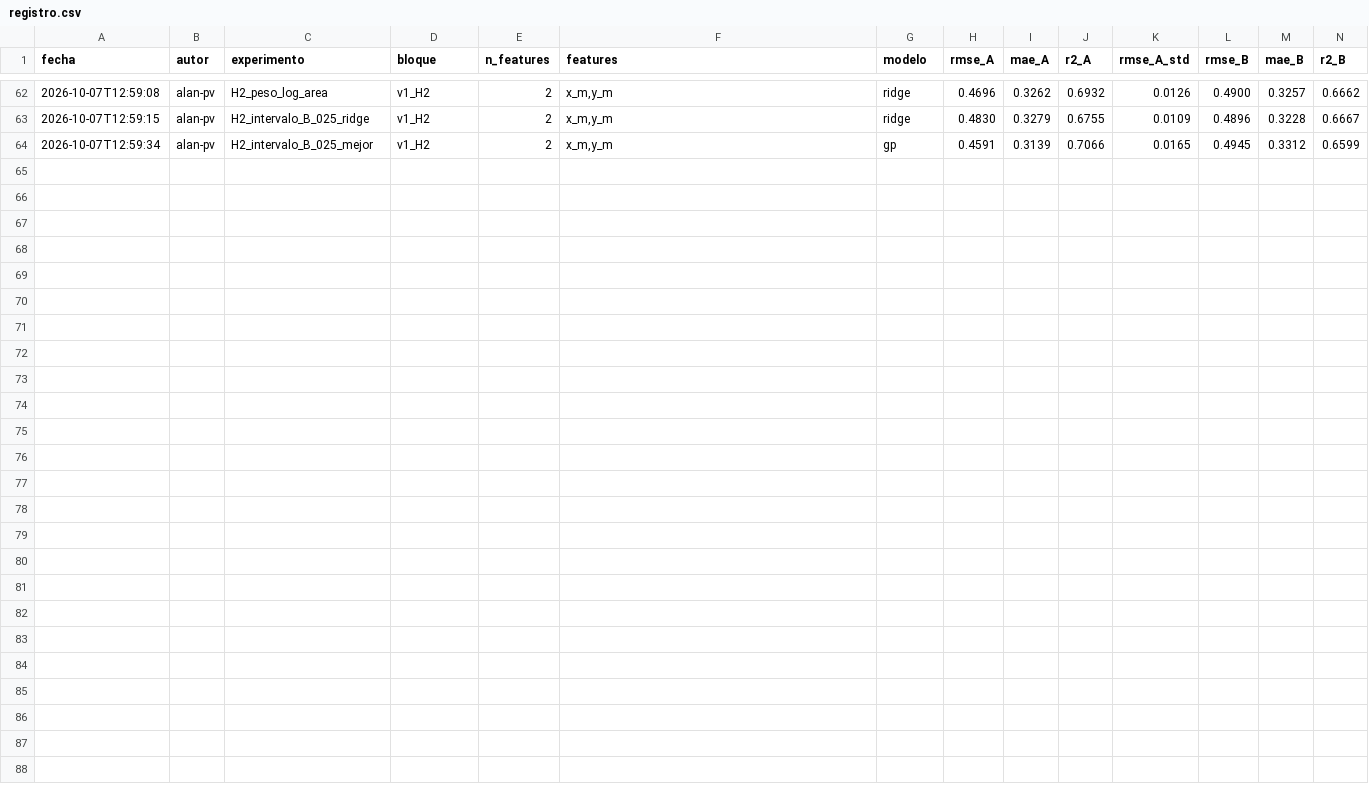
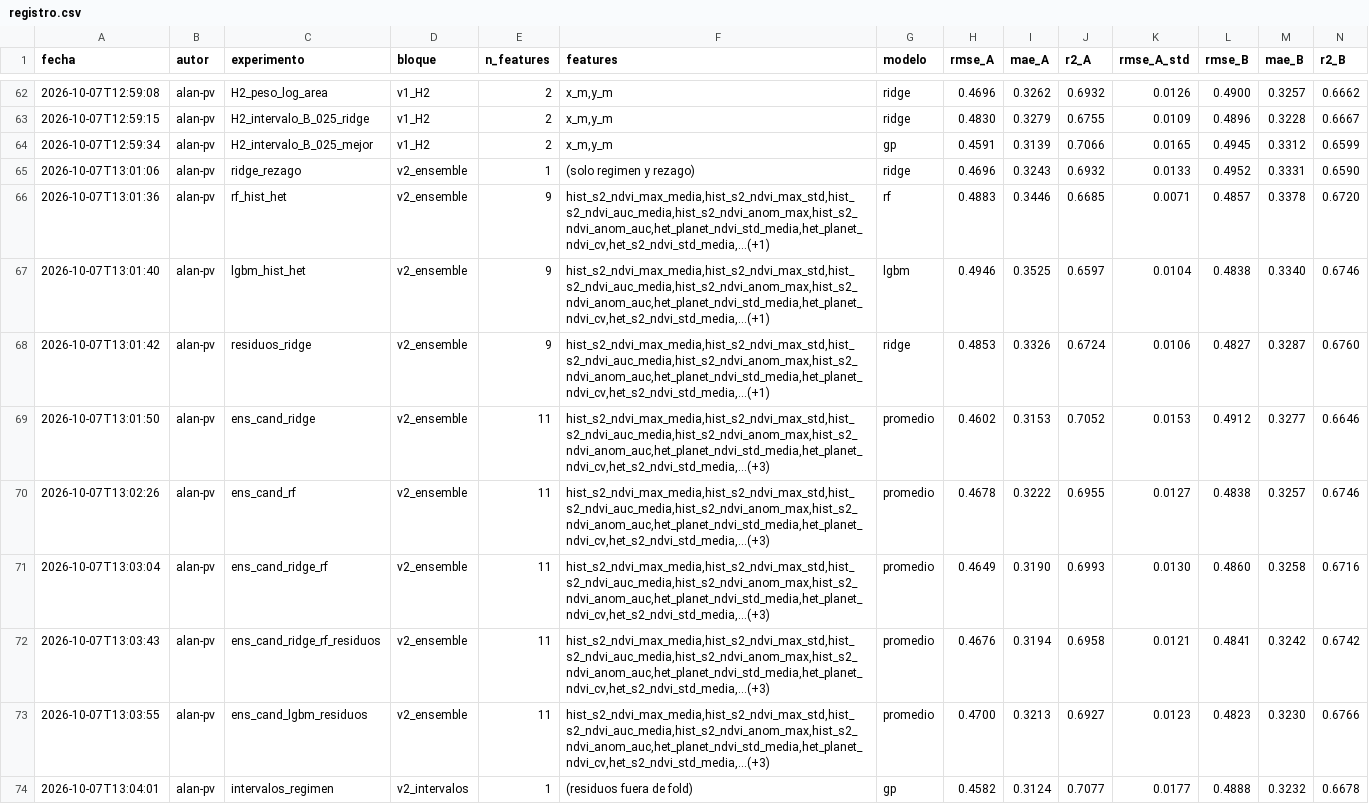
Before and after one commit to alan-pv/AgroCebada_Hackaton, a CSV file: experimentos/registro.csv, drawn as a sheet; only a part is shown, gaps mark what is left out; rows hold the shown columns only; the diff names each change by its address in the sheet, - before the commit and + after, or states it on an @@ line.

Commit message:
Repite ensembles e intervalos con el candidato v1 corregido
El candidato vuelve a ser el proceso gaussiano con régimen y rezago (RMSE A
0.4582). Ningún promedio de modelos lo supera. El criterio de intervalos
mantiene el Mondrian por régimen (cobertura anidada 0.826, 0.791 en A y
0.886 en B).

```diff
--- a/experimentos/registro.csv
+++ b/experimentos/registro.csv
+row 65: 2026-10-07T13:01:06 | alan-pv | ridge_rezago | v2_ensemble | 1 | (solo regimen y rezago) | ridge | 0.4696 | 0.3243 | 0.6932 | 0.0133 | 0.4952 | 0.3331 | 0.6590
+row 66: 2026-10-07T13:01:36 | alan-pv | rf_hist_het | v2_ensemble | 9 | hist_s2_ndvi_max_media,hist_s2_ndvi_max_std,hist_s2_ndvi_auc_media,hist_s2_ndvi_anom_max,hist_s2_ndvi_anom_auc,het_planet_ndvi_std_media,het_planet_ndvi_cv,het_s2_ndvi_std_media,...(+1) | rf | 0.4883 | 0.3446 | 0.6685 | 0.0071 | 0.4857 | 0.3378 | 0.6720
+row 67: 2026-10-07T13:01:40 | alan-pv | lgbm_hist_het | v2_ensemble | 9 | hist_s2_ndvi_max_media,hist_s2_ndvi_max_std,hist_s2_ndvi_auc_media,hist_s2_ndvi_anom_max,hist_s2_ndvi_anom_auc,het_planet_ndvi_std_media,het_planet_ndvi_cv,het_s2_ndvi_std_media,...(+1) | lgbm | 0.4946 | 0.3525 | 0.6597 | 0.0104 | 0.4838 | 0.3340 | 0.6746
+row 68: 2026-10-07T13:01:42 | alan-pv | residuos_ridge | v2_ensemble | 9 | hist_s2_ndvi_max_media,hist_s2_ndvi_max_std,hist_s2_ndvi_auc_media,hist_s2_ndvi_anom_max,hist_s2_ndvi_anom_auc,het_planet_ndvi_std_media,het_planet_ndvi_cv,het_s2_ndvi_std_media,...(+1) | ridge | 0.4853 | 0.3326 | 0.6724 | 0.0106 | 0.4827 | 0.3287 | 0.6760
+row 69: 2026-10-07T13:01:50 | alan-pv | ens_cand_ridge | v2_ensemble | 11 | hist_s2_ndvi_max_media,hist_s2_ndvi_max_std,hist_s2_ndvi_auc_media,hist_s2_ndvi_anom_max,hist_s2_ndvi_anom_auc,het_planet_ndvi_std_media,het_planet_ndvi_cv,het_s2_ndvi_std_media,...(+3) | promedio | 0.4602 | 0.3153 | 0.7052 | 0.0153 | 0.4912 | 0.3277 | 0.6646
+row 70: 2026-10-07T13:02:26 | alan-pv | ens_cand_rf | v2_ensemble | 11 | hist_s2_ndvi_max_media,hist_s2_ndvi_max_std,hist_s2_ndvi_auc_media,hist_s2_ndvi_anom_max,hist_s2_ndvi_anom_auc,het_planet_ndvi_std_media,het_planet_ndvi_cv,het_s2_ndvi_std_media,...(+3) | promedio | 0.4678 | 0.3222 | 0.6955 | 0.0127 | 0.4838 | 0.3257 | 0.6746
+row 71: 2026-10-07T13:03:04 | alan-pv | ens_cand_ridge_rf | v2_ensemble | 11 | hist_s2_ndvi_max_media,hist_s2_ndvi_max_std,hist_s2_ndvi_auc_media,hist_s2_ndvi_anom_max,hist_s2_ndvi_anom_auc,het_planet_ndvi_std_media,het_planet_ndvi_cv,het_s2_ndvi_std_media,...(+3) | promedio | 0.4649 | 0.3190 | 0.6993 | 0.0130 | 0.4860 | 0.3258 | 0.6716
+row 72: 2026-10-07T13:03:43 | alan-pv | ens_cand_ridge_rf_residuos | v2_ensemble | 11 | hist_s2_ndvi_max_media,hist_s2_ndvi_max_std,hist_s2_ndvi_auc_media,hist_s2_ndvi_anom_max,hist_s2_ndvi_anom_auc,het_planet_ndvi_std_media,het_planet_ndvi_cv,het_s2_ndvi_std_media,...(+3) | promedio | 0.4676 | 0.3194 | 0.6958 | 0.0121 | 0.4841 | 0.3242 | 0.6742
+row 73: 2026-10-07T13:03:55 | alan-pv | ens_cand_lgbm_residuos | v2_ensemble | 11 | hist_s2_ndvi_max_media,hist_s2_ndvi_max_std,hist_s2_ndvi_auc_media,hist_s2_ndvi_anom_max,hist_s2_ndvi_anom_auc,het_planet_ndvi_std_media,het_planet_ndvi_cv,het_s2_ndvi_std_media,...(+3) | promedio | 0.4700 | 0.3213 | 0.6927 | 0.0123 | 0.4823 | 0.3230 | 0.6766
+row 74: 2026-10-07T13:04:01 | alan-pv | intervalos_regimen | v2_intervalos | 1 | (residuos fuera de fold) | gp | 0.4582 | 0.3124 | 0.7077 | 0.0177 | 0.4888 | 0.3232 | 0.6678
```
Also changed, not shown: outputs/cobertura.csv, outputs/ensembles_v2.csv, 7 other files.
